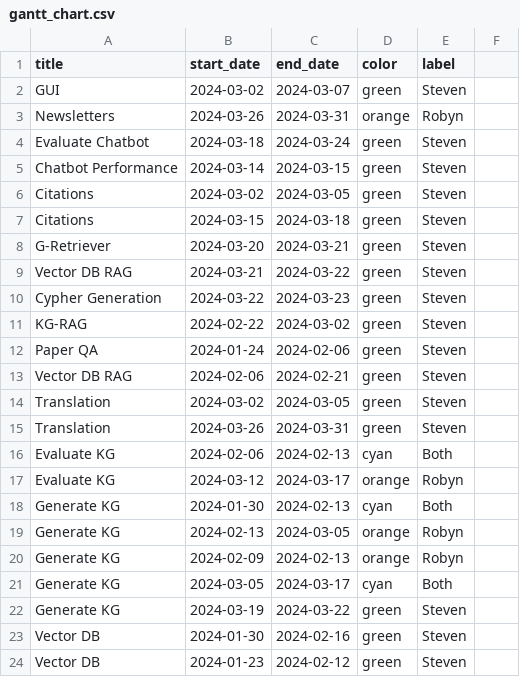
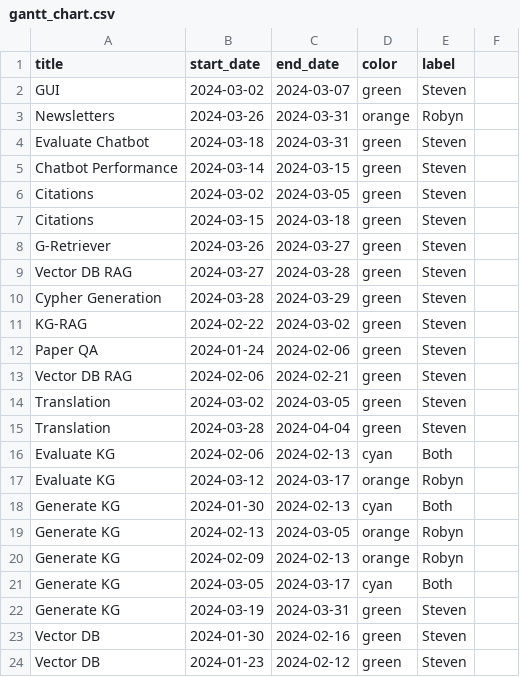
Before and after one commit to BIOIN-401-Project-8/ganttcharter, a CSV file: examples/gantt_chart.csv, drawn as a sheet; only a part is shown.

Commit message:
Update Gantt chart

```diff
--- a/examples/gantt_chart.csv
+++ b/examples/gantt_chart.csv
@@ -3,3 +3,3 @@ GUI,2024-03-02,2024-03-07,green,Steven,
 Newsletters,2024-03-26,2024-03-31,orange,Robyn,
-Evaluate Chatbot,2024-03-18,2024-03-24,green,Steven,
+Evaluate Chatbot,2024-03-18,2024-03-31,green,Steven,
 Chatbot Performance,2024-03-14,2024-03-15,green,Steven,
@@ -7,5 +7,5 @@ Citations,2024-03-02,2024-03-05,green,Steven,
 Citations,2024-03-15,2024-03-18,green,Steven,
-G-Retriever,2024-03-20,2024-03-21,green,Steven,
-Vector DB RAG,2024-03-21,2024-03-22,green,Steven,
-Cypher Generation,2024-03-22,2024-03-23,green,Steven,
+G-Retriever,2024-03-26,2024-03-27,green,Steven,
+Vector DB RAG,2024-03-27,2024-03-28,green,Steven,
+Cypher Generation,2024-03-28,2024-03-29,green,Steven,
 KG-RAG,2024-02-22,2024-03-02,green,Steven,
@@ -14,3 +14,3 @@ Vector DB RAG,2024-02-06,2024-02-21,green,Steven,
 Translation,2024-03-02,2024-03-05,green,Steven,
-Translation,2024-03-26,2024-03-31,green,Steven,
+Translation,2024-03-28,2024-04-04,green,Steven,
 Evaluate KG,2024-02-06,2024-02-13,cyan,Both,
@@ -21,3 +21,3 @@ Generate KG,2024-02-09,2024-02-13,orange,Robyn,
 Generate KG,2024-03-05,2024-03-17,cyan,Both,
-Generate KG,2024-03-19,2024-03-22,green,Steven,
+Generate KG,2024-03-19,2024-03-31,green,Steven,
 Vector DB,2024-01-30,2024-02-16,green,Steven,
```
Also changed, not shown: 1 other file.
